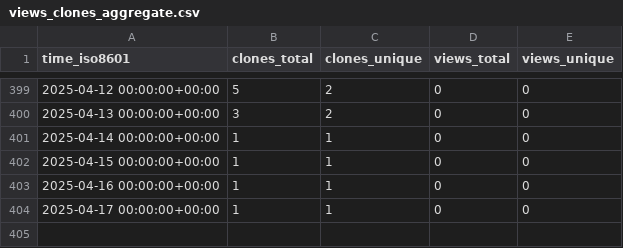
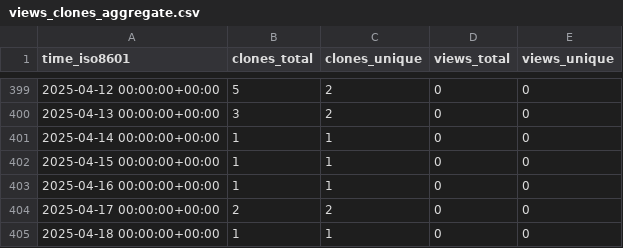
Before and after one commit to stablecaps/vimrc_setup, a CSV file: stablecaps/vimrc_setup/ghrs-data/views_clones_aggregate.csv, drawn as a sheet; only a part is shown, gaps mark what is left out.

```diff
--- a/stablecaps/vimrc_setup/ghrs-data/views_clones_aggregate.csv
+++ b/stablecaps/vimrc_setup/ghrs-data/views_clones_aggregate.csv
@@ -403,2 +403,3 @@ time_iso8601,clones_total,clones_unique,views_total,views_unique
 2025-04-16 00:00:00+00:00,1,1,0,0
-2025-04-17 00:00:00+00:00,1,1,0,0
+2025-04-17 00:00:00+00:00,2,2,0,0
+2025-04-18 00:00:00+00:00,1,1,0,0
```
Also changed, not shown: 1 other file.
